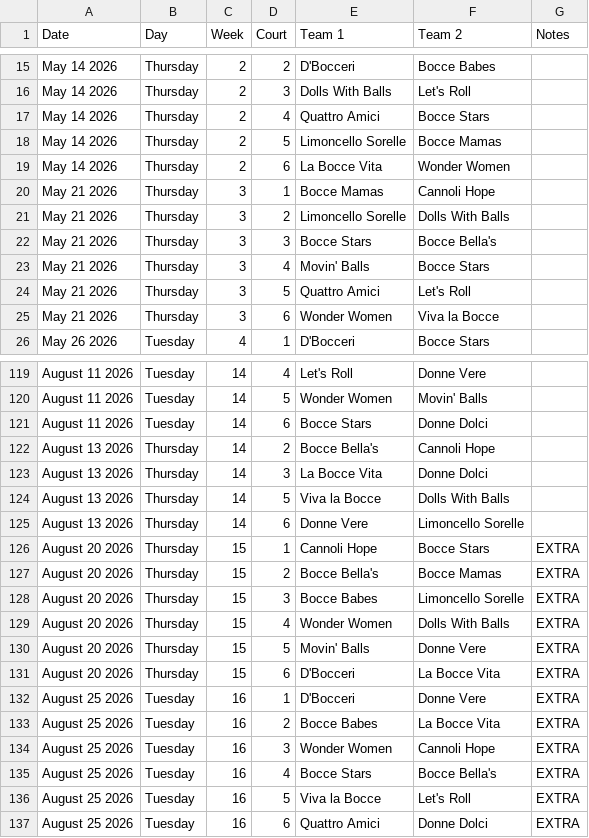
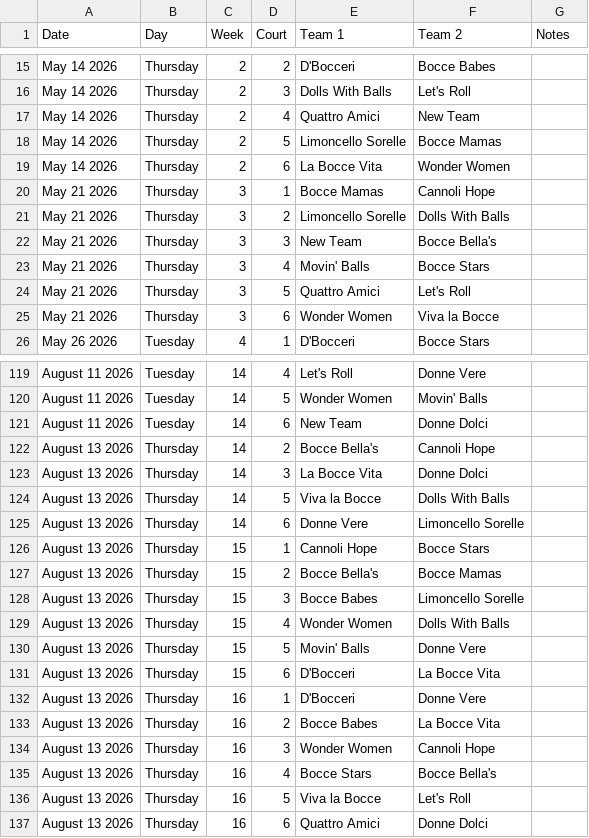
Before and after one commit to ninasinger/bocce, a CSV file: supabase/seeds/Bocce_Schedule_2026.csv, drawn as a sheet; only a part is shown, gaps mark what is left out; the diff covers the shown part only.

Commit message:
Update schedule, exports, labels, and mobile UI fixes

```diff
--- a/supabase/seeds/Bocce_Schedule_2026.csv
+++ b/supabase/seeds/Bocce_Schedule_2026.csv
@@ -16,3 +16,3 @@ May 14 2026,Thursday,2,2,D'Bocceri,Bocce Babes,
 May 14 2026,Thursday,2,3,Dolls With Balls,Let's Roll,
-May 14 2026,Thursday,2,4,Quattro Amici,Bocce Stars,
+May 14 2026,Thursday,2,4,Quattro Amici,New Team,
 May 14 2026,Thursday,2,5,Limoncello Sorelle,Bocce Mamas,
@@ -21,3 +21,3 @@ May 21 2026,Thursday,3,1,Bocce Mamas,Cannoli Hope,
 May 21 2026,Thursday,3,2,Limoncello Sorelle,Dolls With Balls,
-May 21 2026,Thursday,3,3,Bocce Stars,Bocce Bella's,
+May 21 2026,Thursday,3,3,New Team,Bocce Bella's,
 May 21 2026,Thursday,3,4,Movin' Balls,Bocce Stars,
@@ -120,3 +120,3 @@ August 11 2026,Tuesday,14,4,Let's Roll,Donne Vere,
 August 11 2026,Tuesday,14,5,Wonder Women,Movin' Balls,
-August 11 2026,Tuesday,14,6,Bocce Stars,Donne Dolci,
+August 11 2026,Tuesday,14,6,New Team,Donne Dolci,
 August 13 2026,Thursday,14,2,Bocce Bella's,Cannoli Hope,
@@ -125,13 +125,13 @@ August 13 2026,Thursday,14,5,Viva la Bocce,Dolls With Balls,
 August 13 2026,Thursday,14,6,Donne Vere,Limoncello Sorelle,
-August 20 2026,Thursday,15,1,Cannoli Hope,Bocce Stars,EXTRA
-August 20 2026,Thursday,15,2,Bocce Bella's,Bocce Mamas,EXTRA
-August 20 2026,Thursday,15,3,Bocce Babes,Limoncello Sorelle,EXTRA
-August 20 2026,Thursday,15,4,Wonder Women,Dolls With Balls,EXTRA
-August 20 2026,Thursday,15,5,Movin' Balls,Donne Vere,EXTRA
-August 20 2026,Thursday,15,6,D'Bocceri,La Bocce Vita,EXTRA
-August 25 2026,Tuesday,16,1,D'Bocceri,Donne Vere,EXTRA
-August 25 2026,Tuesday,16,2,Bocce Babes,La Bocce Vita,EXTRA
-August 25 2026,Tuesday,16,3,Wonder Women,Cannoli Hope,EXTRA
-August 25 2026,Tuesday,16,4,Bocce Stars,Bocce Bella's,EXTRA
-August 25 2026,Tuesday,16,5,Viva la Bocce,Let's Roll,EXTRA
-August 25 2026,Tuesday,16,6,Quattro Amici,Donne Dolci,EXTRA
+August 13 2026,Thursday,15,1,Cannoli Hope,Bocce Stars,
+August 13 2026,Thursday,15,2,Bocce Bella's,Bocce Mamas,
+August 13 2026,Thursday,15,3,Bocce Babes,Limoncello Sorelle,
+August 13 2026,Thursday,15,4,Wonder Women,Dolls With Balls,
+August 13 2026,Thursday,15,5,Movin' Balls,Donne Vere,
+August 13 2026,Thursday,15,6,D'Bocceri,La Bocce Vita,
+August 13 2026,Thursday,16,1,D'Bocceri,Donne Vere,
+August 13 2026,Thursday,16,2,Bocce Babes,La Bocce Vita,
+August 13 2026,Thursday,16,3,Wonder Women,Cannoli Hope,
+August 13 2026,Thursday,16,4,Bocce Stars,Bocce Bella's,
+August 13 2026,Thursday,16,5,Viva la Bocce,Let's Roll,
+August 13 2026,Thursday,16,6,Quattro Amici,Donne Dolci,
```
Also changed, not shown: 13 edited cells elsewhere in this file, 12 other files.
